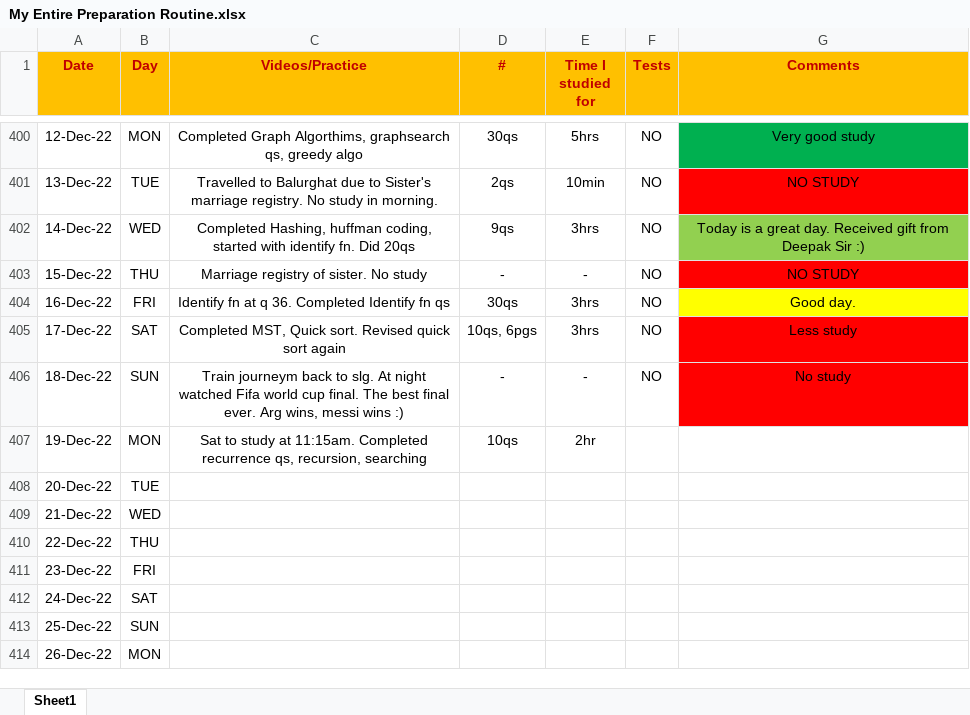
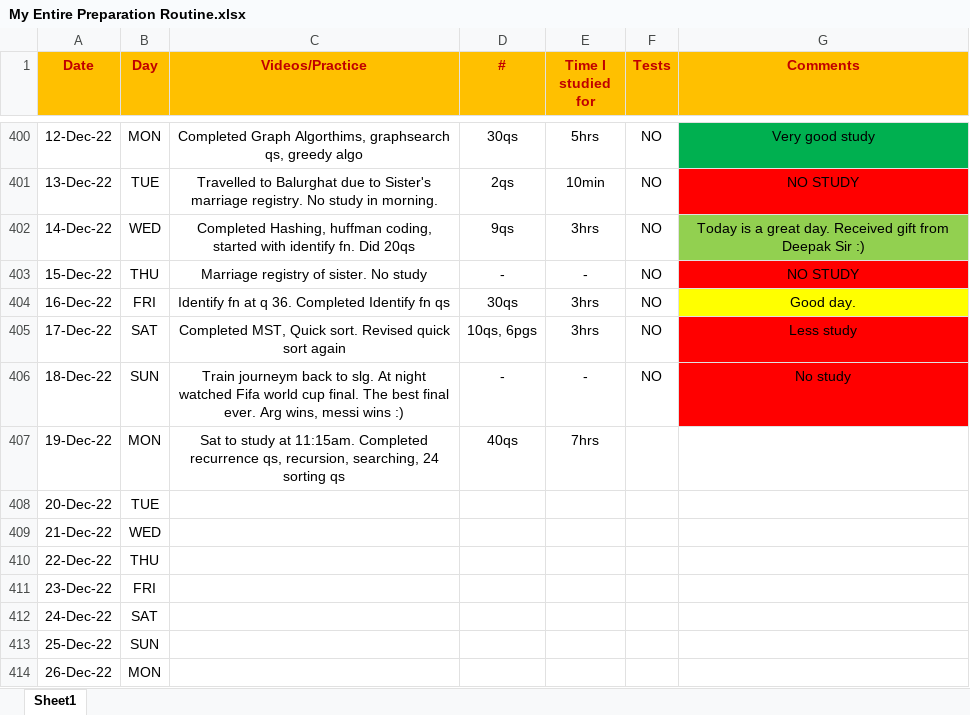
Before and after one commit to Abhrajyoti00/Abhrajyoti00-GATE_2022_2023, an Excel workbook: My Entire Preparation Routine.xlsx, sheet Sheet1, drawn as a sheet; only a part is shown, gaps mark what is left out; values as stored, in another font and other column widths than the file's, no borders; conditional formats not drawn; the diff names each change by its address in the sheet, - before the commit and + after, or states it on an @@ line.

Commit message:
Completed 25 sorting pyqs

```diff
--- a/My Entire Preparation Routine.xlsx (sheet Sheet1)
+++ b/My Entire Preparation Routine.xlsx (sheet Sheet1)
-C407 (Videos/Practice): …qs, recursion, searching
+C407 (Videos/Practice): …qs, recursion, searching, 24 sorting qs
-D407 (#): 10qs
+D407 (#): 40qs
-E407 (Time I studied for): 2hr
+E407 (Time I studied for): 7hrs
```
Also changed, not shown: 2 other files.
